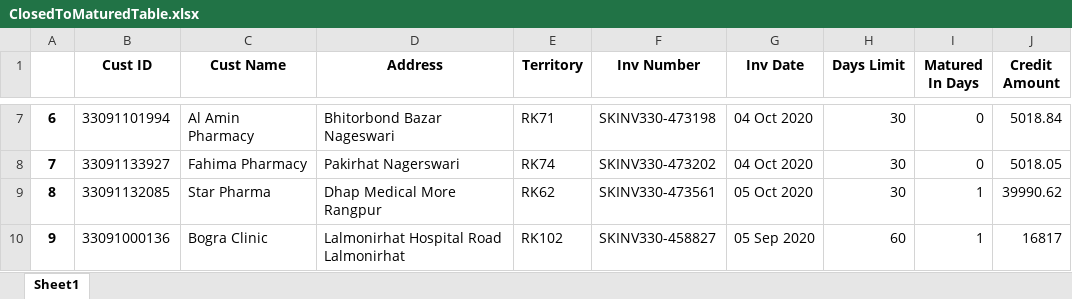
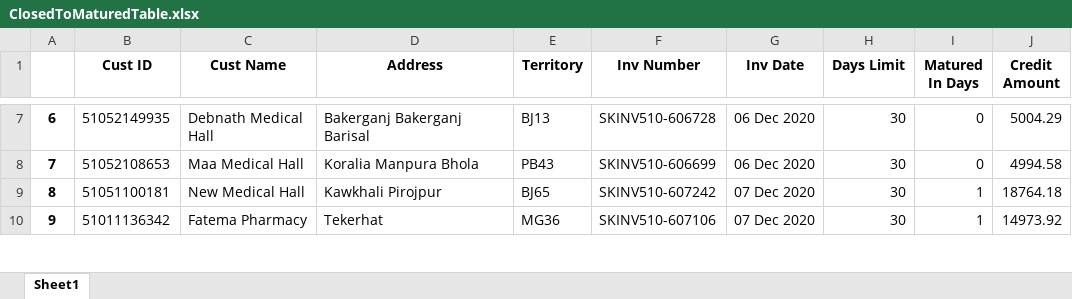
Before and after one commit to RoyelBee/31BranchOutstanding, an Excel workbook: Data/ClosedToMaturedTable.xlsx, sheet Sheet1, drawn as a sheet; only a part is shown, gaps mark what is left out; values as stored, in another font and other column widths than the file's, no borders; the diff covers the shown part only; the diff names each change by its address in the sheet, - before the commit and + after, or states it on an @@ line.

```diff
--- a/Data/ClosedToMaturedTable.xlsx (sheet Sheet1)
+++ b/Data/ClosedToMaturedTable.xlsx (sheet Sheet1)
-B7 (Cust ID): 33091101994
+B7 (Cust ID): 51052149935
-C7 (Cust Name): Al Amin Pharmacy
+C7 (Cust Name): Debnath Medical Hall
-D7 (Address): Bhitorbond Bazar Nageswari
+D7 (Address): Bakerganj Bakerganj Barisal
-E7 (Territory): RK71
+E7 (Territory): BJ13
-F7 (Inv Number): SKINV330-473198
+F7 (Inv Number): SKINV510-606728
-G7:G8 (Inv Date): 04 Oct 2020
+G7:G8 (Inv Date): 06 Dec 2020
-J7 (Credit Amount): 5018.84
+J7 (Credit Amount): 5004.29
-B8 (Cust ID): 33091133927
+B8 (Cust ID): 51052108653
-C8 (Cust Name): Fahima Pharmacy
+C8 (Cust Name): Maa Medical Hall
-D8 (Address): Pakirhat Nagerswari
+D8 (Address): Koralia Manpura Bhola
-E8 (Territory): RK74
+E8 (Territory): PB43
-F8 (Inv Number): SKINV330-473202
+F8 (Inv Number): SKINV510-606699
-J8 (Credit Amount): 5018.05
+J8 (Credit Amount): 4994.58
-B9 (Cust ID): 33091132085
+B9 (Cust ID): 51051100181
-C9 (Cust Name): Star Pharma
+C9 (Cust Name): New Medical Hall
-D9 (Address): Dhap Medical More Rangpur
+D9 (Address): Kawkhali Pirojpur
-E9 (Territory): RK62
+E9 (Territory): BJ65
-F9 (Inv Number): SKINV330-473561
+F9 (Inv Number): SKINV510-607242
-G9 (Inv Date): 05 Oct 2020
+G9 (Inv Date): 07 Dec 2020
-J9 (Credit Amount): 39990.62
+J9 (Credit Amount): 18764.18
-B10 (Cust ID): 33091000136
+B10 (Cust ID): 51011136342
-C10 (Cust Name): Bogra Clinic
+C10 (Cust Name): Fatema Pharmacy
-D10 (Address): Lalmonirhat Hospital Road Lalmonirhat
+D10 (Address): Tekerhat
-E10 (Territory): RK102
+E10 (Territory): MG36
-F10 (Inv Number): SKINV330-458827
+F10 (Inv Number): SKINV510-607106
-G10 (Inv Date): 05 Sep 2020
+G10 (Inv Date): 07 Dec 2020
-H10 (Days Limit): 60
+H10 (Days Limit): 30
-J10 (Credit Amount): 16817
+J10 (Credit Amount): 14973.92
```
Also changed, not shown: 116 edited cells elsewhere in this sheet, Data/AgingMatured.xlsx, Data/AgingMaturedTable.xlsx, 34 other files.
